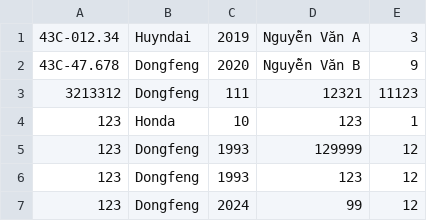
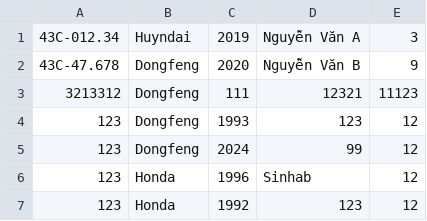
Before and after one commit to hoaisinh/module_2, a CSV file: VehicleMng/src/data/xeTai.csv, drawn as a sheet; removed rows and columns are numbered as before the commit, all else as after; the diff names each change by its address in the sheet, - before the commit and + after, or states it on an @@ line.

```diff
--- a/VehicleMng/src/data/xeTai.csv
+++ b/VehicleMng/src/data/xeTai.csv
-row 4: 123 | Honda | 10 | 123 | 1
-row 5: 123 | Dongfeng | 1993 | 129999 | 12
+row 6: 123 | Honda | 1996 | Sinhab | 12
+row 7: 123 | Honda | 1992 | 123 | 12
```
Also changed, not shown: 10 other files.
